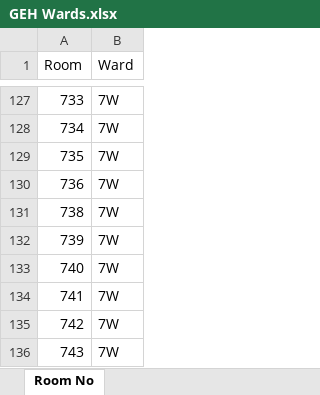
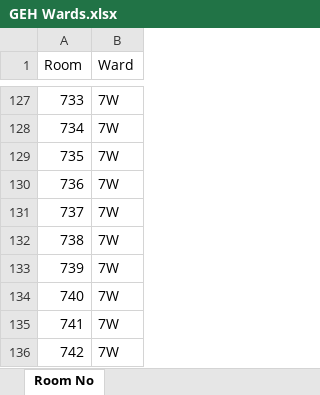
Before and after one commit to RoystonCXW/IS447---Smart-Healthcare, an Excel workbook: IS447/System/Data/Pharmacy Dept/GEH TTO Data/GEH Wards.xlsx, sheet Room No, drawn as a sheet; only a part is shown, gaps mark what is left out; the shorter side is filled out with more unchanged rows; values as stored, in another font and other column widths than the file's, no borders; the diff names each change by its address in the sheet, - before the commit and + after, or states it on an @@ line.

Commit message:
Re-edit to remove Bed No. for MNH Pharmacy & Update Ward No

```diff
--- a/IS447/System/Data/Pharmacy Dept/GEH TTO Data/GEH Wards.xlsx (sheet Room No)
+++ b/IS447/System/Data/Pharmacy Dept/GEH TTO Data/GEH Wards.xlsx (sheet Room No)
+row 131: 737 | 7W
```
Also changed, not shown: IS447/System/Data/Pharmacy Dept/GEH TTO Data/GEH TTO TAT 2021 Aug.xlsx, IS447/System/Data/Pharmacy Dept/GEH TTO Data/GEH TTO TAT 2021 July.xlsx, 14 other files.
